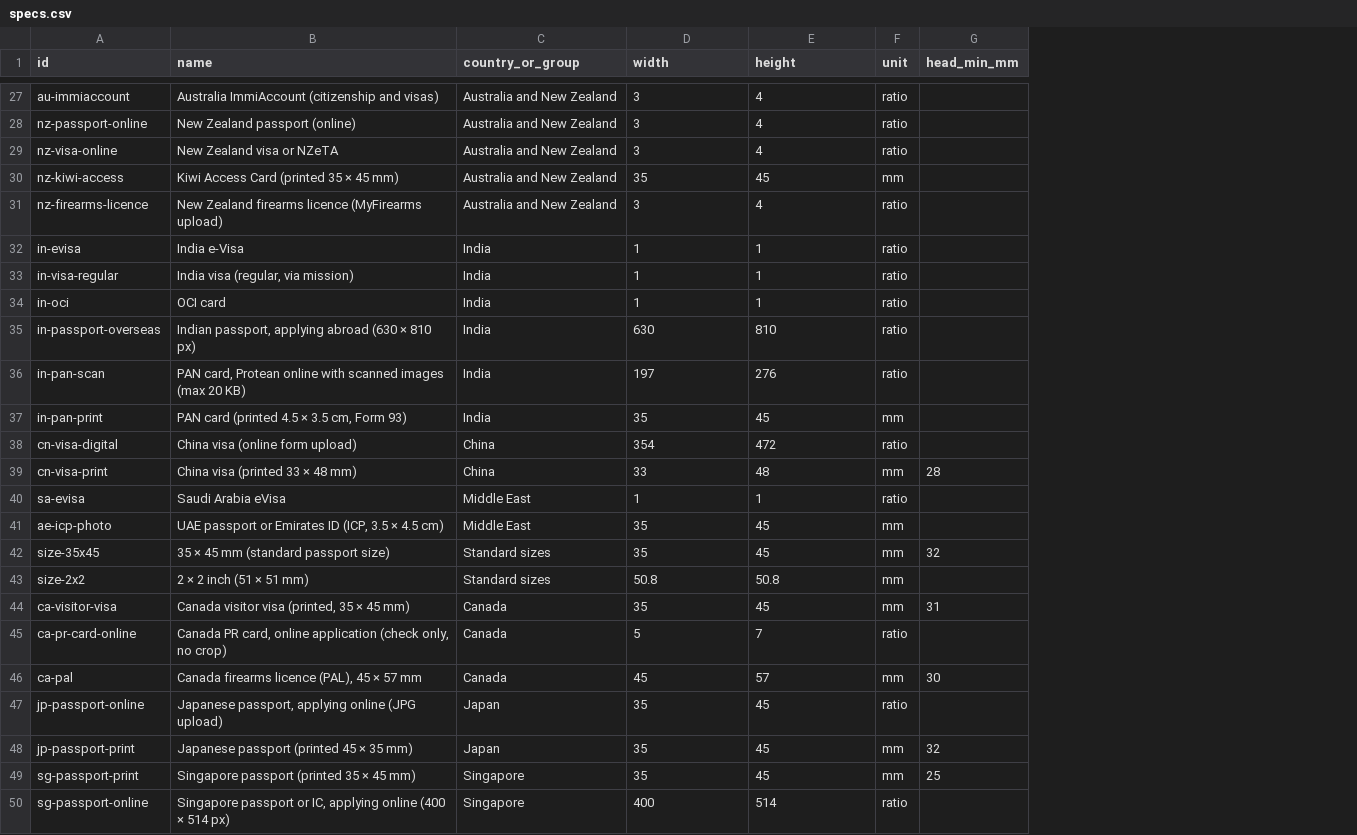
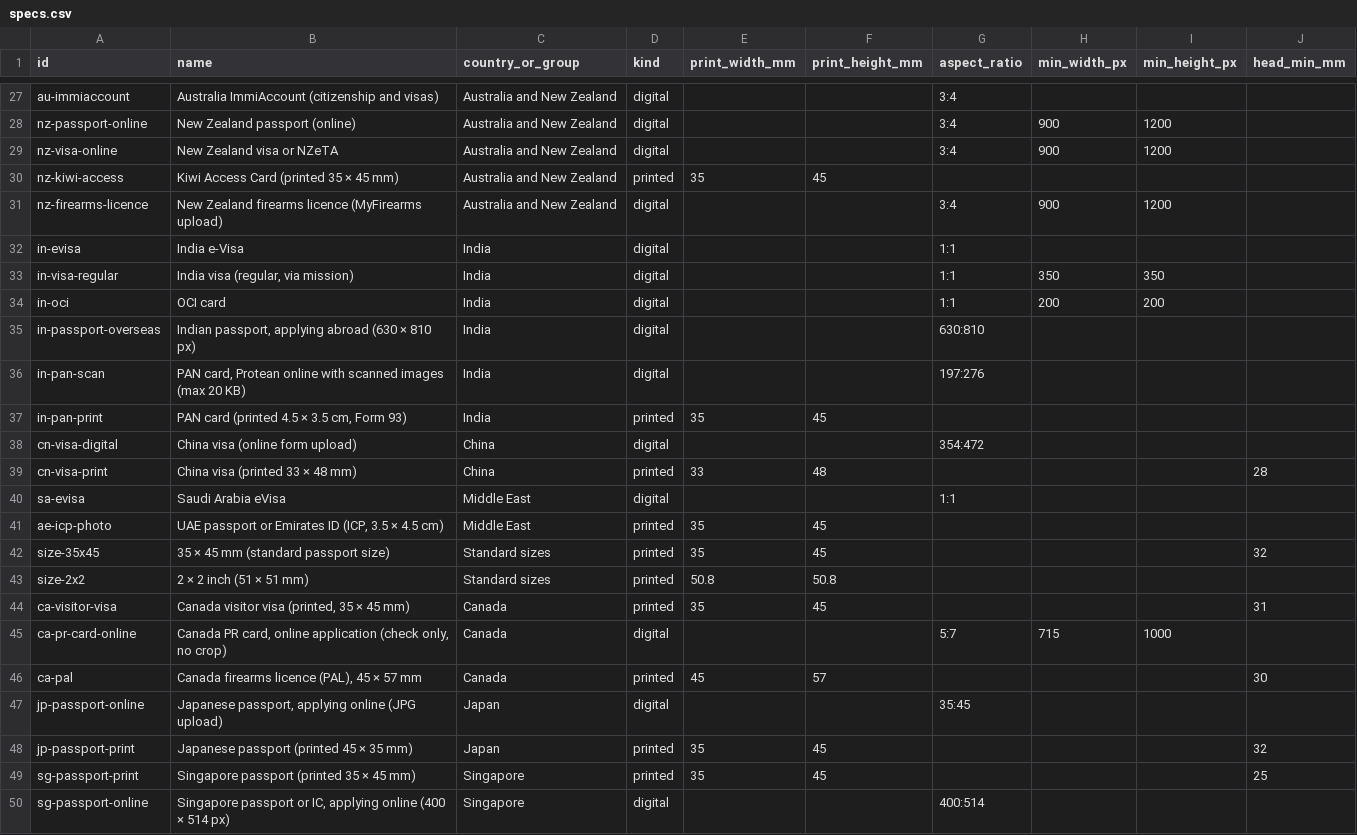
Before and after one commit to passportphotofit/passport-photo-specs, a CSV file: specs.csv, drawn as a sheet; only a part is shown, gaps mark what is left out; removed rows and columns are numbered as before the commit, all else as after; the diff covers the shown part only; the diff names each change by its address in the sheet, - before the commit and + after, or states it on an @@ line.

Commit message:
Fix sizes: separate printed (mm) from digital (aspect ratio and pixels)

```diff
--- a/specs.csv
+++ b/specs.csv
+column D (kind), rows 27-50: digital | digital | digital | printed | digital | digital | digital | digital | digital | digital | printed | digital | printed | digital | printed | printed | printed | printed | digital | printed | digital | printed | printed | digital
-column F (unit), rows 27-50: ratio | ratio | ratio | mm | ratio | ratio | ratio | ratio | ratio | ratio | mm | ratio | mm | ratio | mm | mm | mm | mm | ratio | mm | ratio | mm | mm | ratio
+column G (aspect_ratio), rows 27-50: 3:4 | 3:4 | 3:4 |  | 3:4 | 1:1 | 1:1 | 1:1 | 630:810 | 197:276 |  | 354:472 |  | 1:1 |  |  |  |  | 5:7 |  | 35:45 |  |  | 400:514
+column H (min_width_px), rows 28-45: 900 | 900 |  | 900 |  | 350 | 200 |  |  |  |  |  |  |  |  |  |  | 715
+column I (min_height_px), rows 28-45: 1200 | 1200 |  | 1200 |  | 350 | 200 |  |  |  |  |  |  |  |  |  |  | 1000
-E1: width
+E1: print_width_mm
-F1: height
+F1: print_height_mm
-E27:E29 (print_width_mm): 3
+E27:E29 (print_width_mm): (empty)
-F27:F29 (print_height_mm): 4
+F27:F29 (print_height_mm): (empty)
-E31 (print_width_mm): 3
+E31 (print_width_mm): (empty)
-F31 (print_height_mm): 4
+F31 (print_height_mm): (empty)
-E32:E34 (print_width_mm): 1
+E32:E34 (print_width_mm): (empty)
-F32:F34 (print_height_mm): 1
+F32:F34 (print_height_mm): (empty)
-E35 (print_width_mm): 630
+E35 (print_width_mm): (empty)
-F35 (print_height_mm): 810
+F35 (print_height_mm): (empty)
-E36 (print_width_mm): 197
+E36 (print_width_mm): (empty)
-F36 (print_height_mm): 276
+F36 (print_height_mm): (empty)
-E38 (print_width_mm): 354
+E38 (print_width_mm): (empty)
-F38 (print_height_mm): 472
+F38 (print_height_mm): (empty)
-E40 (print_width_mm): 1
+E40 (print_width_mm): (empty)
-F40 (print_height_mm): 1
+F40 (print_height_mm): (empty)
-E45 (print_width_mm): 5
+E45 (print_width_mm): (empty)
-F45 (print_height_mm): 7
+F45 (print_height_mm): (empty)
-E47 (print_width_mm): 35
+E47 (print_width_mm): (empty)
-F47 (print_height_mm): 45
+F47 (print_height_mm): (empty)
-E50 (print_width_mm): 400
+E50 (print_width_mm): (empty)
-F50 (print_height_mm): 514
+F50 (print_height_mm): (empty)
```
Also changed, not shown: 32 edited cells elsewhere in this file, 2 other files.
